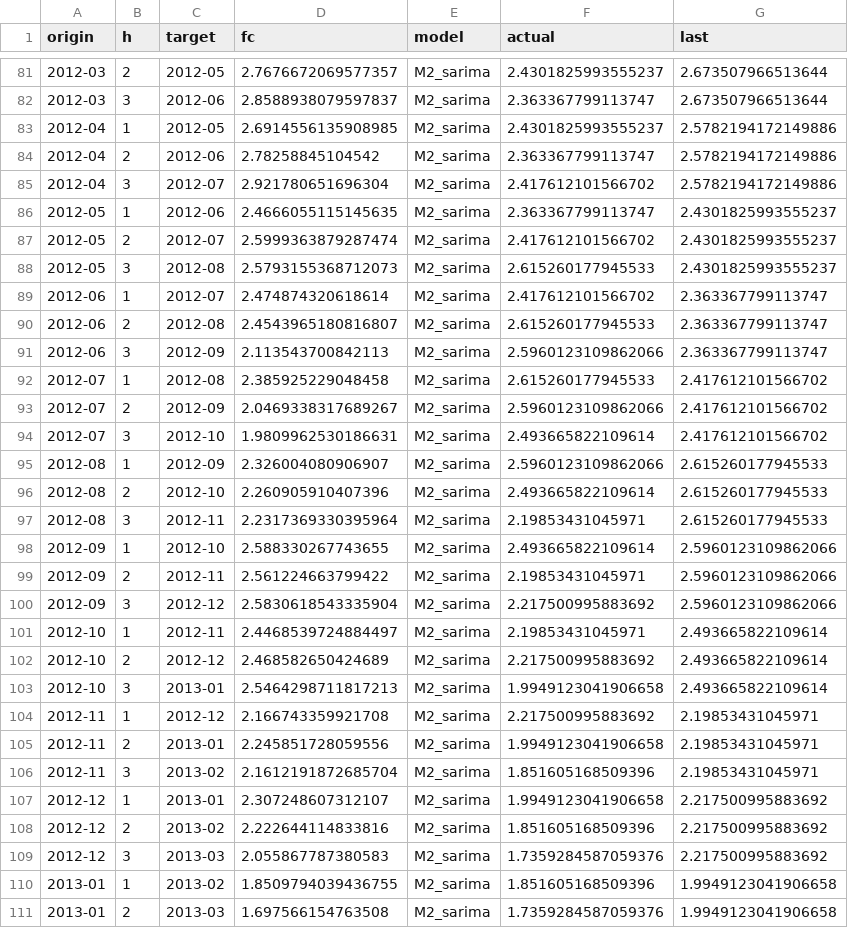
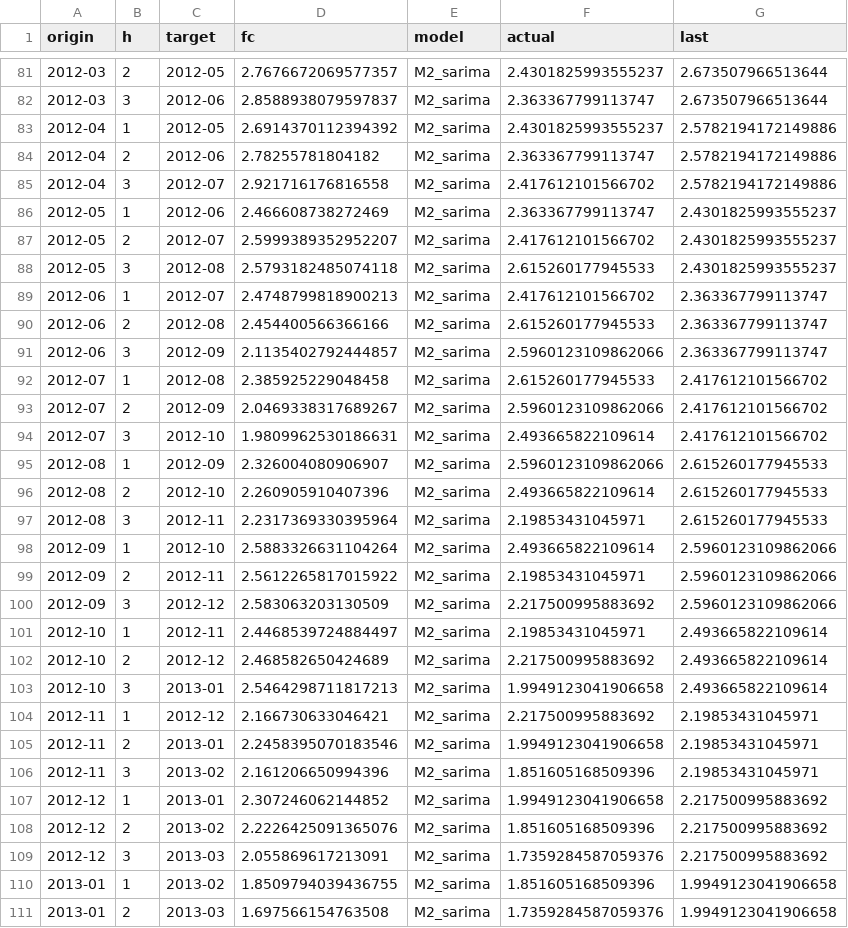
Before and after one commit to btekdemir/EuroPulse_MacroQuant, a CSV file: outputs/round3_headline_forecasts.csv, drawn as a sheet; only a part is shown, gaps mark what is left out; the diff covers the shown part only.

```diff
--- a/outputs/round3_headline_forecasts.csv
+++ b/outputs/round3_headline_forecasts.csv
@@ -82,11 +82,11 @@ origin,h,target,fc,model,actual,last
 2012-03,3,2012-06,2.8588938079597837,M2_sarima,2.363367799113747,2.673507966513644
-2012-04,1,2012-05,2.6914556135908985,M2_sarima,2.4301825993555237,2.5782194172149886
-2012-04,2,2012-06,2.78258845104542,M2_sarima,2.363367799113747,2.5782194172149886
-2012-04,3,2012-07,2.921780651696304,M2_sarima,2.417612101566702,2.5782194172149886
-2012-05,1,2012-06,2.4666055115145635,M2_sarima,2.363367799113747,2.4301825993555237
-2012-05,2,2012-07,2.5999363879287474,M2_sarima,2.417612101566702,2.4301825993555237
-2012-05,3,2012-08,2.5793155368712073,M2_sarima,2.615260177945533,2.4301825993555237
-2012-06,1,2012-07,2.474874320618614,M2_sarima,2.417612101566702,2.363367799113747
-2012-06,2,2012-08,2.4543965180816807,M2_sarima,2.615260177945533,2.363367799113747
-2012-06,3,2012-09,2.113543700842113,M2_sarima,2.5960123109862066,2.363367799113747
+2012-04,1,2012-05,2.6914370112394392,M2_sarima,2.4301825993555237,2.5782194172149886
+2012-04,2,2012-06,2.78255781804182,M2_sarima,2.363367799113747,2.5782194172149886
+2012-04,3,2012-07,2.921716176816558,M2_sarima,2.417612101566702,2.5782194172149886
+2012-05,1,2012-06,2.466608738272469,M2_sarima,2.363367799113747,2.4301825993555237
+2012-05,2,2012-07,2.5999389352952207,M2_sarima,2.417612101566702,2.4301825993555237
+2012-05,3,2012-08,2.5793182485074118,M2_sarima,2.615260177945533,2.4301825993555237
+2012-06,1,2012-07,2.4748799818900213,M2_sarima,2.417612101566702,2.363367799113747
+2012-06,2,2012-08,2.454400566366166,M2_sarima,2.615260177945533,2.363367799113747
+2012-06,3,2012-09,2.1135402792444857,M2_sarima,2.5960123109862066,2.363367799113747
 2012-07,1,2012-08,2.385925229048458,M2_sarima,2.615260177945533,2.417612101566702
@@ -97,5 +97,5 @@ origin,h,target,fc,model,actual,last
 2012-08,3,2012-11,2.2317369330395964,M2_sarima,2.19853431045971,2.615260177945533
-2012-09,1,2012-10,2.588330267743655,M2_sarima,2.493665822109614,2.5960123109862066
-2012-09,2,2012-11,2.561224663799422,M2_sarima,2.19853431045971,2.5960123109862066
-2012-09,3,2012-12,2.5830618543335904,M2_sarima,2.217500995883692,2.5960123109862066
+2012-09,1,2012-10,2.5883326631104264,M2_sarima,2.493665822109614,2.5960123109862066
+2012-09,2,2012-11,2.5612265817015922,M2_sarima,2.19853431045971,2.5960123109862066
+2012-09,3,2012-12,2.583063203130509,M2_sarima,2.217500995883692,2.5960123109862066
 2012-10,1,2012-11,2.4468539724884497,M2_sarima,2.19853431045971,2.493665822109614
@@ -103,8 +103,8 @@ origin,h,target,fc,model,actual,last
 2012-10,3,2013-01,2.5464298711817213,M2_sarima,1.9949123041906658,2.493665822109614
-2012-11,1,2012-12,2.166743359921708,M2_sarima,2.217500995883692,2.19853431045971
-2012-11,2,2013-01,2.245851728059556,M2_sarima,1.9949123041906658,2.19853431045971
-2012-11,3,2013-02,2.1612191872685704,M2_sarima,1.851605168509396,2.19853431045971
-2012-12,1,2013-01,2.307248607312107,M2_sarima,1.9949123041906658,2.217500995883692
-2012-12,2,2013-02,2.222644114833816,M2_sarima,1.851605168509396,2.217500995883692
-2012-12,3,2013-03,2.055867787380583,M2_sarima,1.7359284587059376,2.217500995883692
+2012-11,1,2012-12,2.166730633046421,M2_sarima,2.217500995883692,2.19853431045971
+2012-11,2,2013-01,2.2458395070183546,M2_sarima,1.9949123041906658,2.19853431045971
+2012-11,3,2013-02,2.161206650994396,M2_sarima,1.851605168509396,2.19853431045971
+2012-12,1,2013-01,2.307246062144852,M2_sarima,1.9949123041906658,2.217500995883692
+2012-12,2,2013-02,2.2226425091365076,M2_sarima,1.851605168509396,2.217500995883692
+2012-12,3,2013-03,2.055869617213091,M2_sarima,1.7359284587059376,2.217500995883692
 2013-01,1,2013-02,1.8509794039436755,M2_sarima,1.851605168509396,1.9949123041906658
```
Also changed, not shown: 61 edited cells elsewhere in this file, 9 other files.
